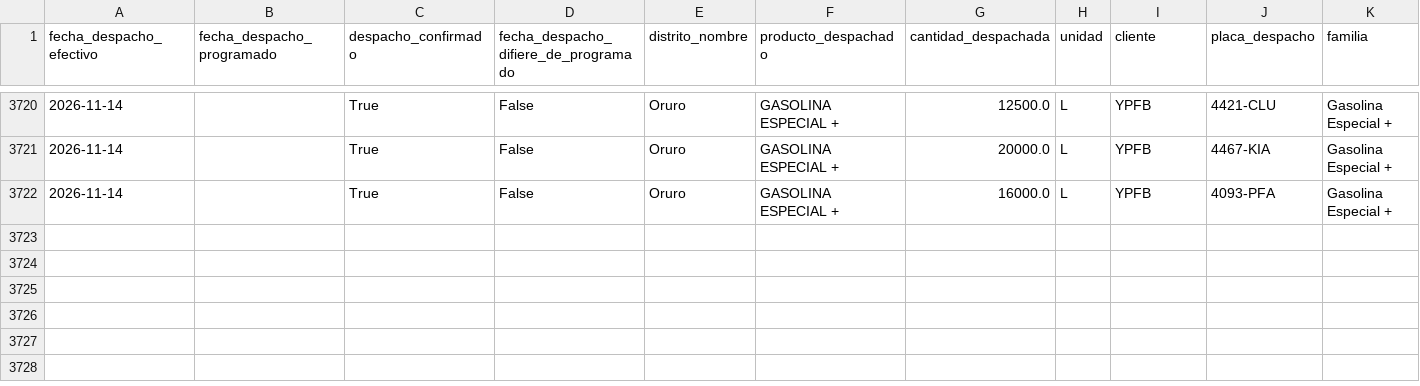
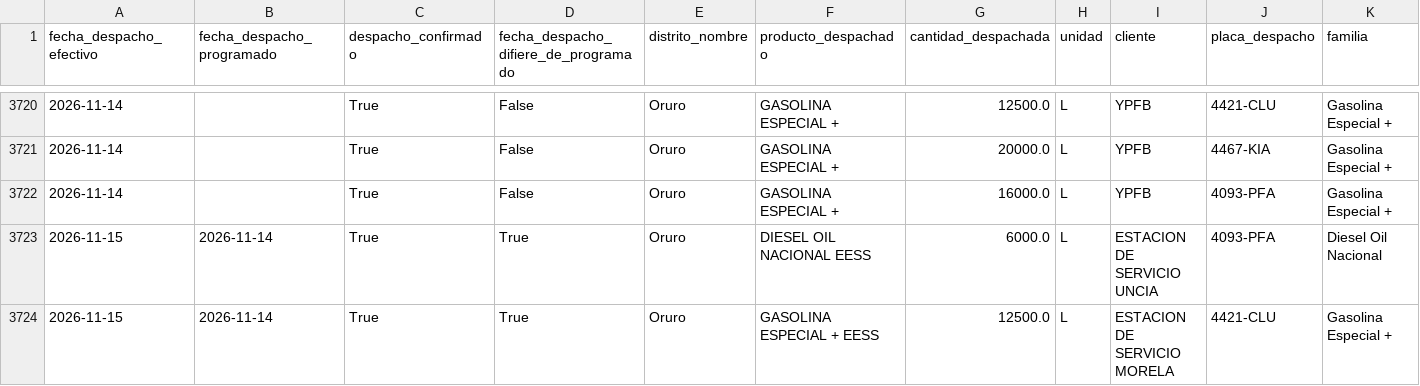
Before and after one commit to mauforonda/data-triage, a CSV file: hidrocarburos/abastecimiento/data/despachos/oru.csv, drawn as a sheet; only a part is shown, gaps mark what is left out; rows hold the shown columns only; the diff names each change by its address in the sheet, - before the commit and + after, or states it on an @@ line.

```diff
--- a/hidrocarburos/abastecimiento/data/despachos/oru.csv
+++ b/hidrocarburos/abastecimiento/data/despachos/oru.csv
+row 3723: 2026-11-15 | 2026-11-14 | True | True | Oruro | DIESEL OIL NACIONAL EESS | 6000.0 | L | ESTACION DE SERVICIO UNCIA | 4093-PFA | Diesel Oil Nacional
+row 3724: 2026-11-15 | 2026-11-14 | True | True | Oruro | GASOLINA ESPECIAL + EESS | 12500.0 | L | ESTACION DE SERVICIO MORELA | 4421-CLU | Gasolina Especial +
```
